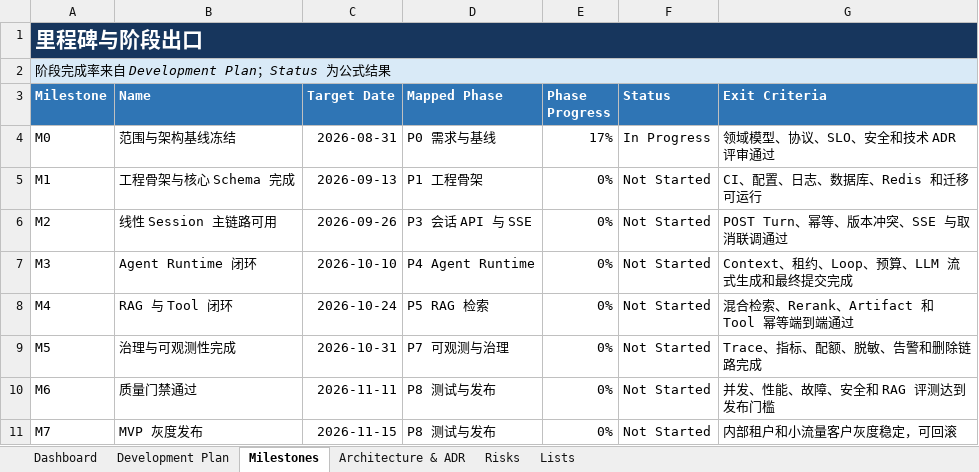
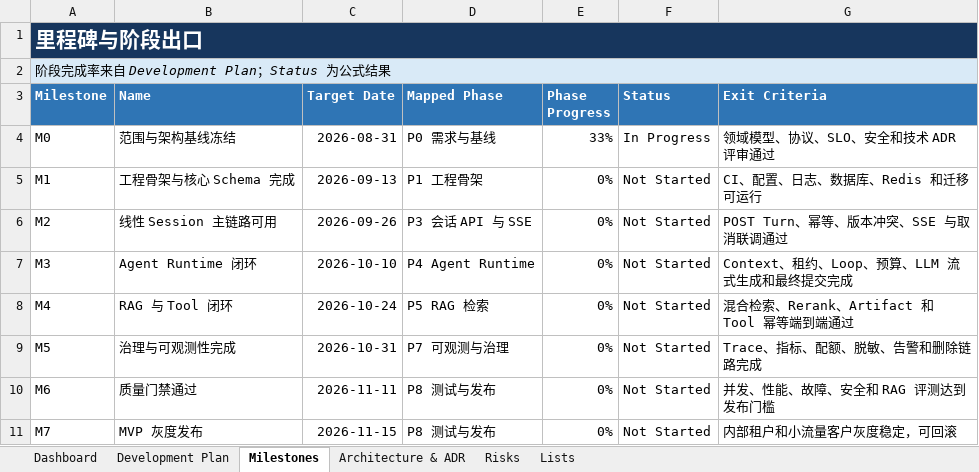
Before and after one commit to oombot2049/agentic_rag, an Excel workbook: AgenticRAG_Go_详细开发计划.xlsx, sheet Milestones, drawn as a sheet; values as stored, in another font and other column widths than the file's, no borders; conditional formats not drawn; the diff names each change by its address in the sheet, - before the commit and + after, or states it on an @@ line.

```diff
--- a/AgenticRAG_Go_详细开发计划.xlsx (sheet Milestones)
+++ b/AgenticRAG_Go_详细开发计划.xlsx (sheet Milestones)
-E4 (Phase Progress): 17%
+E4 (Phase Progress): 33%
```
Also changed, not shown: sheet Dashboard, sheet Development Plan, charts or pictures, 2 other files.
